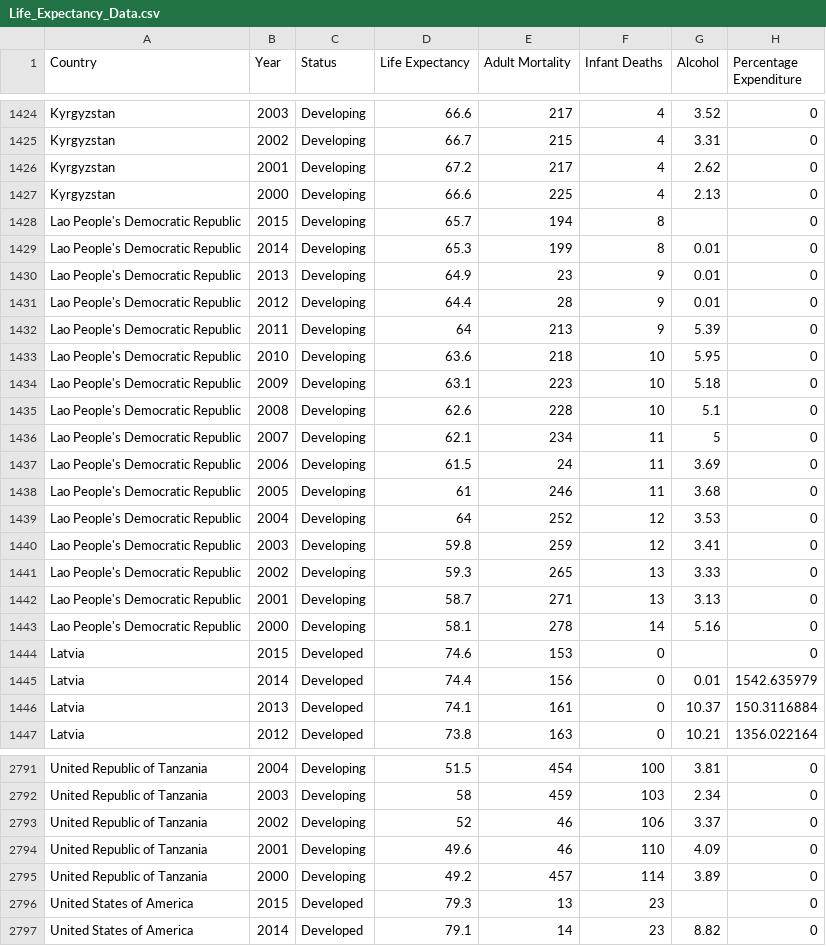
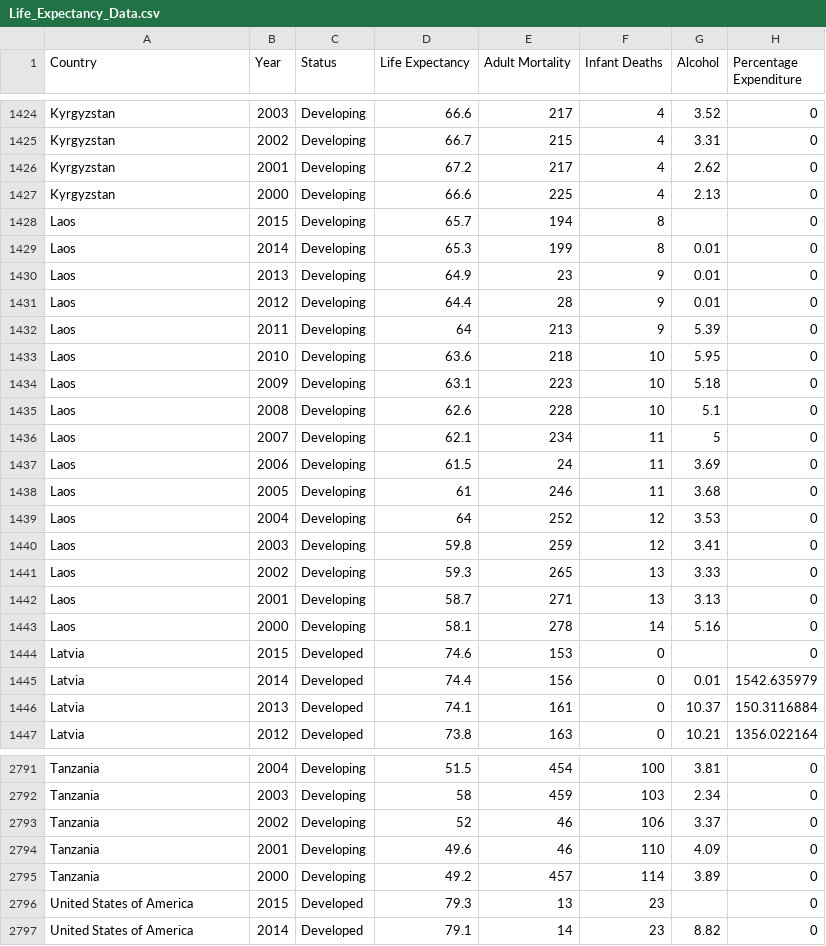
Before and after one commit to nithiyasuresh/life_exp, a CSV file: life_exp/data/Life_Expectancy_Data.csv, drawn as a sheet; only a part is shown, gaps mark what is left out; the diff covers the shown part only; the diff names each change by its address in the sheet, - before the commit and + after, or states it on an @@ line.

```diff
--- a/life_exp/data/Life_Expectancy_Data.csv
+++ b/life_exp/data/Life_Expectancy_Data.csv
-A1428:A1443 (Country): Lao People's Democratic Republic
+A1428:A1443 (Country): Laos
-A2791:A2795 (Country): United Republic of Tanzania
+A2791:A2795 (Country): Tanzania
```
Also changed, not shown: 43 edited cells elsewhere in this file, life_exp/data/Life_2015.csv, life_exp/data/continents2.csv, 3 other files.
